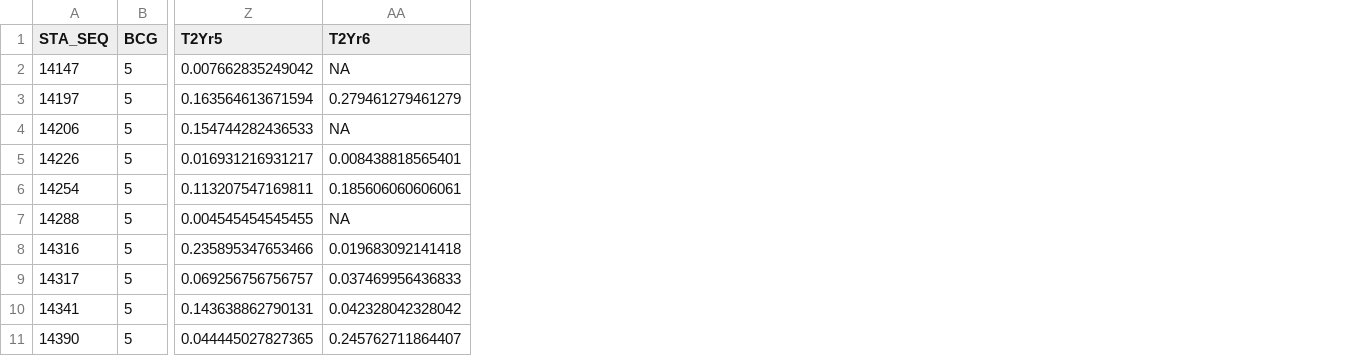
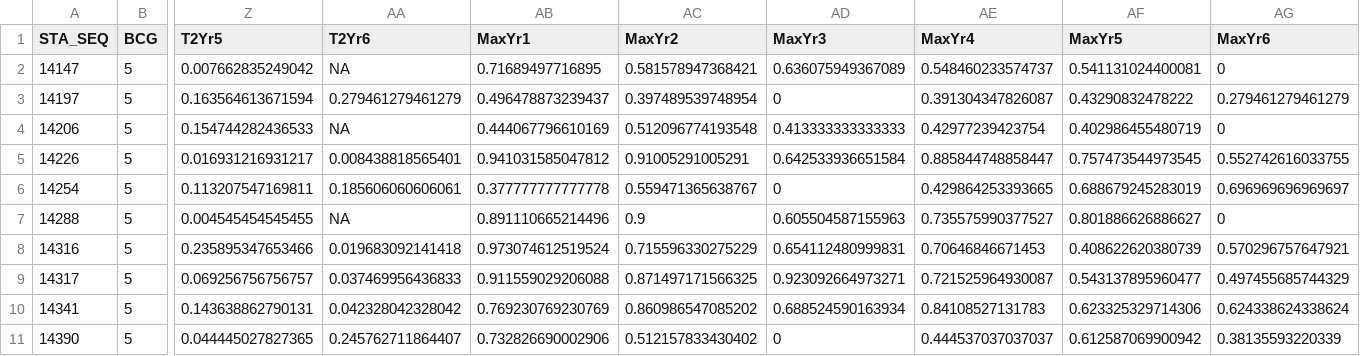
Before and after one commit to marybecker/Biointegrity, a CSV file: data/BCG_OverTime.csv, drawn as a sheet; only a part is shown, gaps mark what is left out; the diff names each change by its address in the sheet, - before the commit and + after, or states it on an @@ line.

```diff
--- a/data/BCG_OverTime.csv
+++ b/data/BCG_OverTime.csv
+column AB (MaxYr1), rows 2-11: 0.71689497716895 | 0.496478873239437 | 0.444067796610169 | 0.941031585047812 | 0.377777777777778 | 0.891110665214496 | 0.973074612519524 | 0.911559029206088 | 0.769230769230769 | 0.732826690002906
+column AC (MaxYr2), rows 2-11: 0.581578947368421 | 0.397489539748954 | 0.512096774193548 | 0.91005291005291 | 0.559471365638767 | 0.9 | 0.715596330275229 | 0.871497171566325 | 0.860986547085202 | 0.512157833430402
+column AD (MaxYr3), rows 2-11: 0.636075949367089 | 0 | 0.413333333333333 | 0.642533936651584 | 0 | 0.605504587155963 | 0.654112480999831 | 0.923092664973271 | 0.688524590163934 | 0
+column AE (MaxYr4), rows 2-11: 0.548460233574737 | 0.391304347826087 | 0.42977239423754 | 0.885844748858447 | 0.429864253393665 | 0.735575990377527 | 0.70646846671453 | 0.721525964930087 | 0.84108527131783 | 0.444537037037037
+column AF (MaxYr5), rows 2-11: 0.541131024400081 | 0.43290832478222 | 0.402986455480719 | 0.757473544973545 | 0.688679245283019 | 0.801886626886627 | 0.408622620380739 | 0.543137895960477 | 0.623325329714306 | 0.612587069900942
+column AG (MaxYr6), rows 2-11: 0 | 0.279461279461279 | 0 | 0.552742616033755 | 0.696969696969697 | 0 | 0.570296757647921 | 0.497455685744329 | 0.624338624338624 | 0.38135593220339
```
Also changed, not shown: 4 other files.
